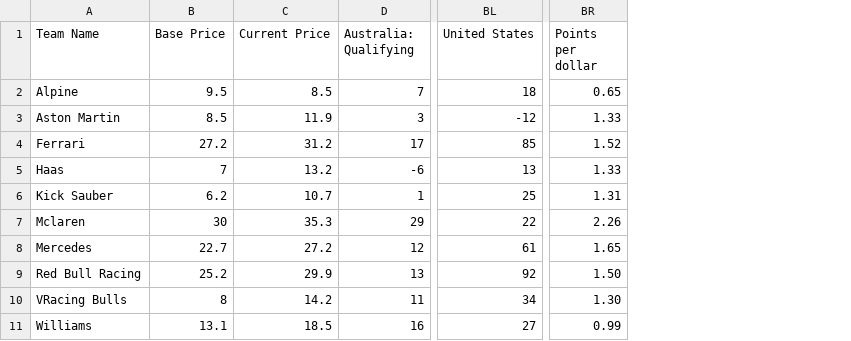
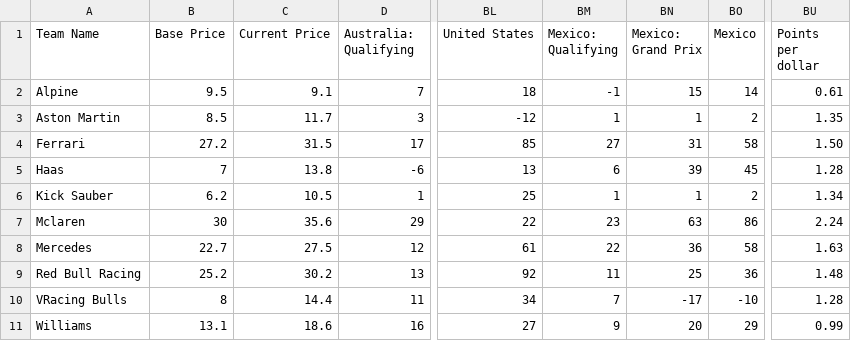
Before and after one commit to AelinaXY/F1-Point-Calc, a CSV file: src/main/resources/Teams_Full.csv, drawn as a sheet; only a part is shown, gaps mark what is left out; addresses are those after the commit; the diff names each change by its address in the sheet, - before the commit and + after, or states it on an @@ line.

```diff
--- a/src/main/resources/Teams_Full.csv
+++ b/src/main/resources/Teams_Full.csv
+column BM (Mexico: Qualifying), rows 2-11: -1 | 1 | 27 | 6 | 1 | 23 | 22 | 11 | 7 | 9
+column BN (Mexico: Grand Prix), rows 2-11: 15 | 1 | 31 | 39 | 1 | 63 | 36 | 25 | -17 | 20
+column BO (Mexico), rows 2-11: 14 | 2 | 58 | 45 | 2 | 86 | 58 | 36 | -10 | 29
-C2 (Current Price): 8.5
+C2 (Current Price): 9.1
-BU2 (Points per dollar): 0.65
+BU2 (Points per dollar): 0.61
-C3 (Current Price): 11.9
+C3 (Current Price): 11.7
-BU3 (Points per dollar): 1.33
+BU3 (Points per dollar): 1.35
-C4 (Current Price): 31.2
+C4 (Current Price): 31.5
-BU4 (Points per dollar): 1.52
+BU4 (Points per dollar): 1.50
-C5 (Current Price): 13.2
+C5 (Current Price): 13.8
-BU5 (Points per dollar): 1.33
+BU5 (Points per dollar): 1.28
-C6 (Current Price): 10.7
+C6 (Current Price): 10.5
-BU6 (Points per dollar): 1.31
+BU6 (Points per dollar): 1.34
-C7 (Current Price): 35.3
+C7 (Current Price): 35.6
-BU7 (Points per dollar): 2.26
+BU7 (Points per dollar): 2.24
-C8 (Current Price): 27.2
+C8 (Current Price): 27.5
-BU8 (Points per dollar): 1.65
+BU8 (Points per dollar): 1.63
-C9 (Current Price): 29.9
+C9 (Current Price): 30.2
-BU9 (Points per dollar): 1.50
+BU9 (Points per dollar): 1.48
-C10 (Current Price): 14.2
+C10 (Current Price): 14.4
-BU10 (Points per dollar): 1.30
+BU10 (Points per dollar): 1.28
-C11 (Current Price): 18.5
+C11 (Current Price): 18.6
```
Also changed, not shown: src/main/resources/Drivers_Full.csv, 1 other file.
